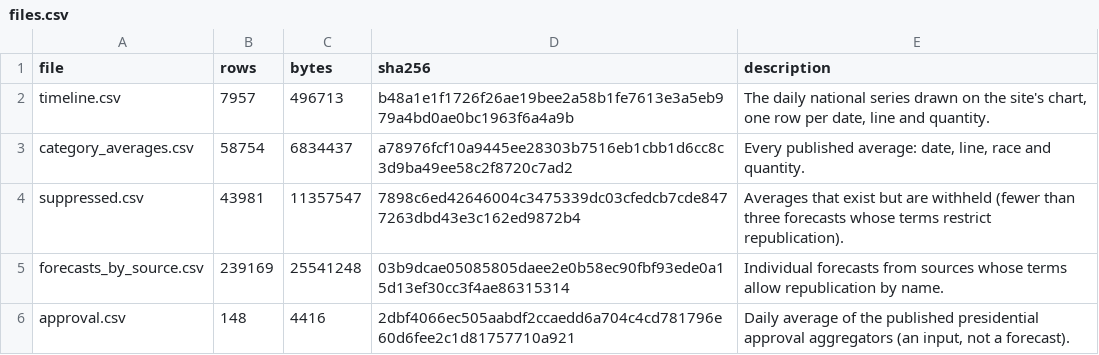
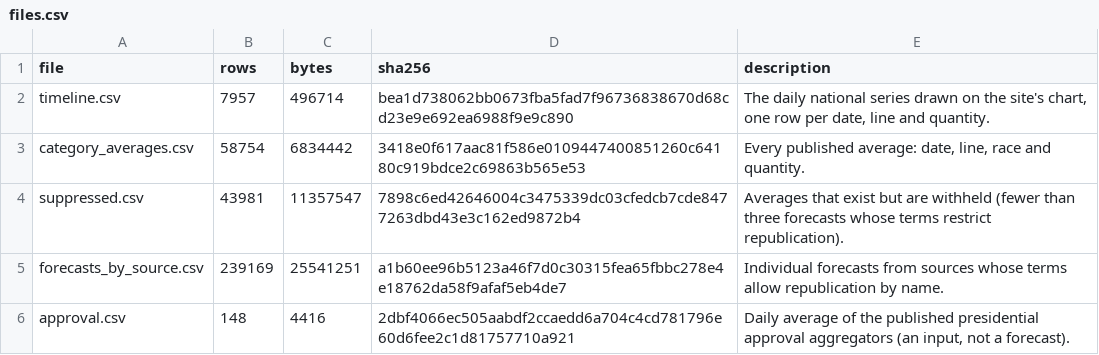
Before and after one commit to kevin-deluca-polisci/KD-website, a CSV file: forecast/archive/2026/files.csv, drawn as a sheet.

```diff
--- a/forecast/archive/2026/files.csv
+++ b/forecast/archive/2026/files.csv
@@ -1,6 +1,6 @@
 file,rows,bytes,sha256,description
-timeline.csv,7957,496713,b48a1e1f1726f26ae19bee2a58b1fe7613e3a5eb979a4bd0ae0bc1963f6a4a9b,"The daily national series drawn on the site's chart, one row per date, line and quantity."
-category_averages.csv,58754,6834437,a78976fcf10a9445ee28303b7516eb1cbb1d6cc8c3d9ba49ee58c2f8720c7ad2,"Every published average: date, line, race and quantity."
+timeline.csv,7957,496714,bea1d738062bb0673fba5fad7f96736838670d68cd23e9e692ea6988f9e9c890,"The daily national series drawn on the site's chart, one row per date, line and quantity."
+category_averages.csv,58754,6834442,3418e0f617aac81f586e0109447400851260c64180c919bdce2c69863b565e53,"Every published average: date, line, race and quantity."
 suppressed.csv,43981,11357547,7898c6ed42646004c3475339dc03cfedcb7cde8477263dbd43e3c162ed9872b4,Averages that exist but are withheld (fewer than three forecasts whose terms restrict republication).
-forecasts_by_source.csv,239169,25541248,03b9dcae05085805daee2e0b58ec90fbf93ede0a15d13ef30cc3f4ae86315314,Individual forecasts from sources whose terms allow republication by name.
+forecasts_by_source.csv,239169,25541251,a1b60ee96b5123a46f7d0c30315fea65fbbc278e4e18762da58f9afaf5eb4de7,Individual forecasts from sources whose terms allow republication by name.
 approval.csv,148,4416,2dbf4066ec505aabdf2ccaedd6a704c4cd781796e60d6fee2c1d81757710a921,"Daily average of the published presidential approval aggregators (an input, not a forecast)."
```
Also changed, not shown: forecast/archive/2026/timeline.csv, forecast/data/2026/derived/timeline.csv, 6 other files.
